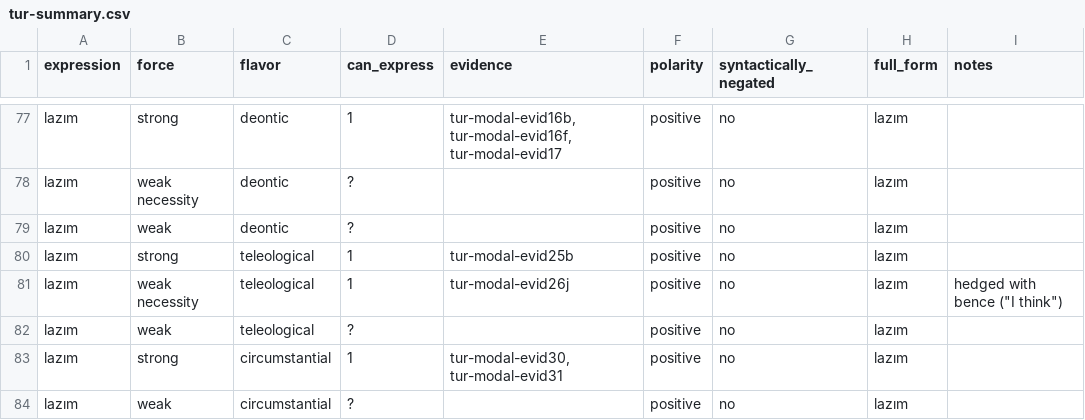
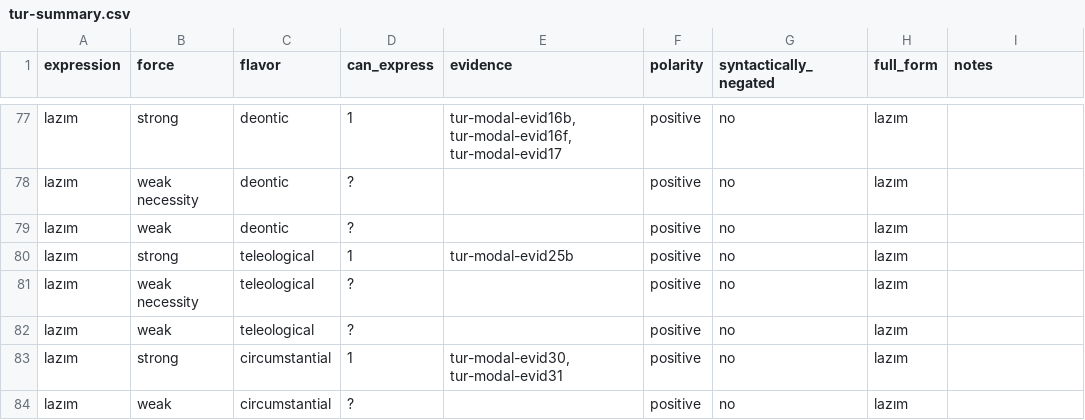
Before and after one commit to EdinburghMeaningSciences/modals_database, a CSV file: language-data/turkish/tur-summary.csv, drawn as a sheet; only a part is shown, gaps mark what is left out.

Commit message:
Mark 'lazım' as ? for Teleological Weak Necessity

```diff
--- a/language-data/turkish/tur-summary.csv
+++ b/language-data/turkish/tur-summary.csv
@@ -81,3 +81,3 @@ lazım,weak,deontic,?,,positive,no,lazım,
 lazım,strong,teleological,1,tur-modal-evid25b,positive,no,lazım,
-lazım,weak necessity,teleological,1,tur-modal-evid26j,positive,no,lazım,"hedged with bence (""I think"")"
+lazım,weak necessity,teleological,?,,positive,no,lazım,
 lazım,weak,teleological,?,,positive,no,lazım,
```
